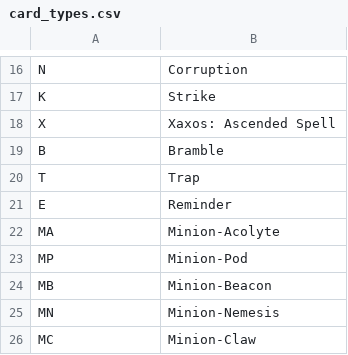
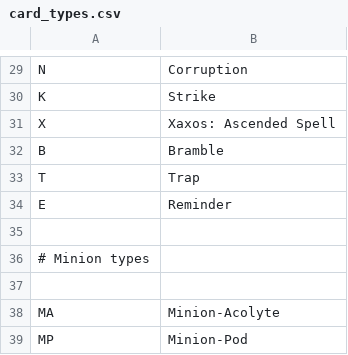
Before and after one commit to Vgr255/Lexive, a CSV file: card_types.csv, drawn as a sheet; only a part is shown, gaps mark what is left out; the shorter side is filled out with more unchanged rows; the diff covers the shown part only; the diff names each change by its address in the sheet, - before the commit and + after, or states it on an @@ line.

```diff
--- a/card_types.csv
+++ b/card_types.csv
+row 35: (empty)
+row 36: # Minion types
+row 37: (empty)
```
Also changed, not shown: 14 added rows, 1 removed row and 1 edited cell elsewhere in this file, 1 other file.
